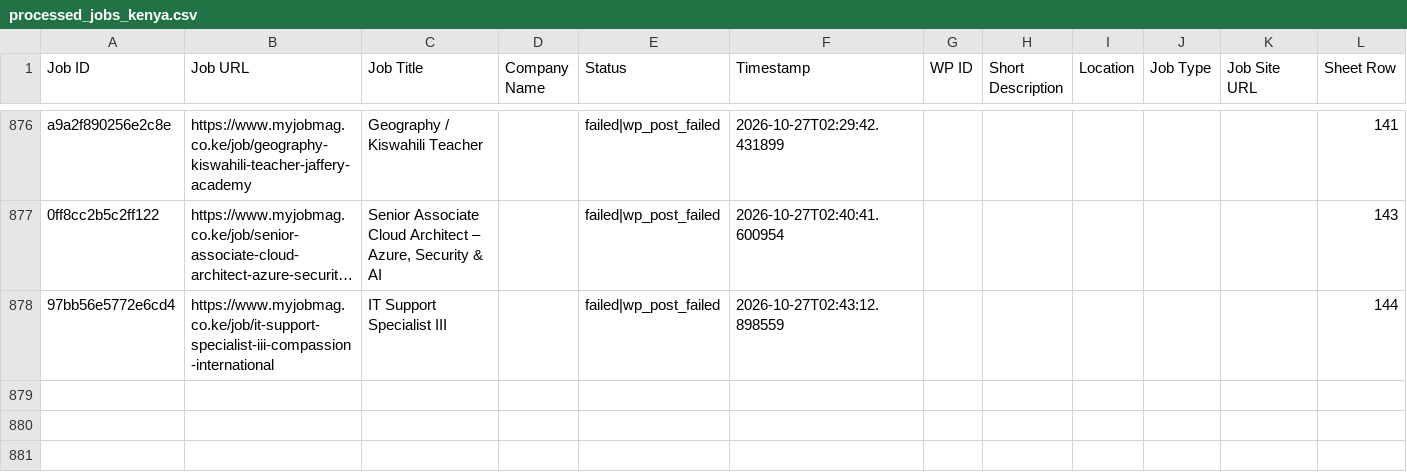
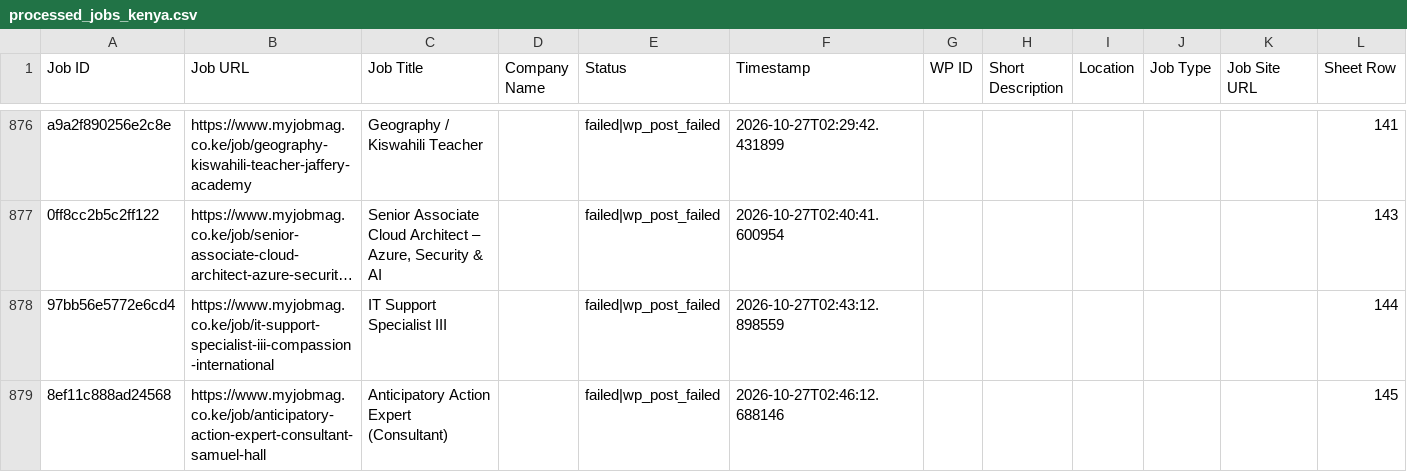
Before and after one commit to projectfetcher/ke, a CSV file: processed_jobs_kenya.csv, drawn as a sheet; only a part is shown, gaps mark what is left out; long unchanged cells end in …; the diff names each change by its address in the sheet, - before the commit and + after, or states it on an @@ line.

```diff
--- a/processed_jobs_kenya.csv
+++ b/processed_jobs_kenya.csv
+row 879: 8ef11c888ad24568 | https://www.myjobmag.co.ke/job/anticipatory-action-expert-consultant-samuel-hall | Anticipatory Action Expert (Consultant) |  | failed|wp_post_failed | 2026-10-27T02:46:12.688146 |  |  |  |  |  | 145
```
